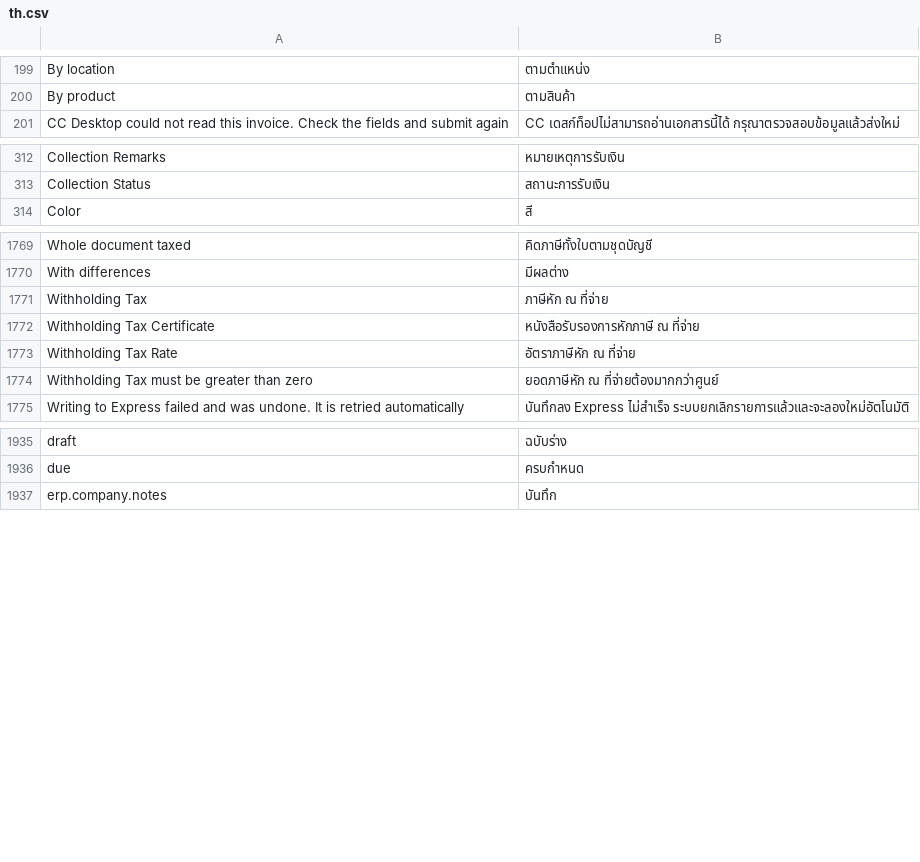
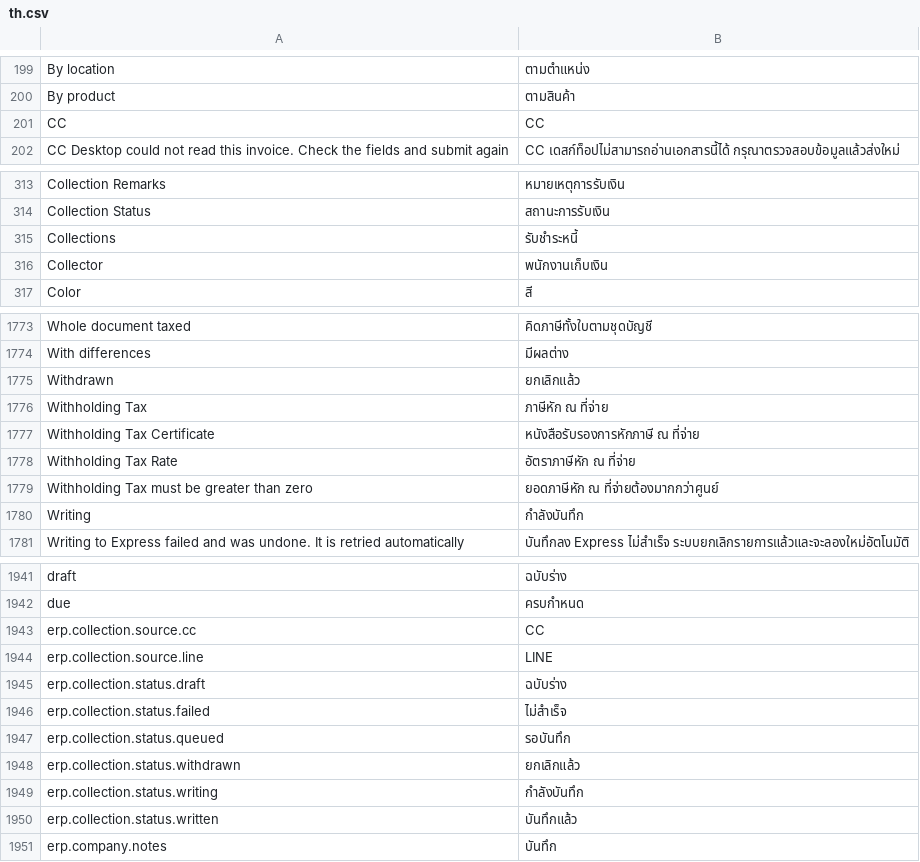
Before and after one commit to skin306152-star/pearnly, a CSV file: apps/pearnly_erp_portal/pearnly_erp_portal/translations/th.csv, drawn as a sheet; only a part is shown, gaps mark what is left out; the diff covers the shown part only.

Commit message:
feat: ERP collections (collector records a customer payment in LINE / CC, written to Express as an RE receipt): collection domain with pure rules (only money-receiving receipt kinds offered, Decimal amounts, combined / discount / partial, over-collection refused, release only for the shown version with an explicit consent, payload v20), open-invoice snapshot from express_ar_open with reservations, draft / card / release / withdraw / status services for the LINE and CC steps, write queue and receipts back, collector post and collection.view rights, and the read-only Sales > Collections page with export and voucher viewer
(cherry picked from commit f995dffc0e0451430d5af3224c6f44ad2c2a3cab)

```diff
--- a/apps/pearnly_erp_portal/pearnly_erp_portal/translations/th.csv
+++ b/apps/pearnly_erp_portal/pearnly_erp_portal/translations/th.csv
@@ -200,2 +200,3 @@ By location,ตามตำแหน่ง
 By product,ตามสินค้า
+CC,CC
 CC Desktop could not read this invoice. Check the fields and submit again,CC เดสก์ท็อปไม่สามารถอ่านเอกสารนี้ได้ กรุณาตรวจสอบข้อมูลแล้วส่งใหม่
@@ -313,2 +314,4 @@ Collection Remarks,หมายเหตุการรับเงิน
 Collection Status,สถานะการรับเงิน
+Collections,รับชำระหนี้
+Collector,พนักงานเก็บเงิน
 Color,สี
@@ -1770,2 +1774,3 @@ Whole document taxed,คิดภาษีทั้งใบตามชุด
 With differences,มีผลต่าง
+Withdrawn,ยกเลิกแล้ว
 Withholding Tax,ภาษีหัก ณ ที่จ่าย
@@ -1774,2 +1779,3 @@ Withholding Tax Rate,อัตราภาษีหัก ณ ที่จ่า
 Withholding Tax must be greater than zero,ยอดภาษีหัก ณ ที่จ่ายต้องมากกว่าศูนย์
+Writing,กำลังบันทึก
 Writing to Express failed and was undone. It is retried automatically,บันทึกลง Express ไม่สำเร็จ ระบบยกเลิกรายการแล้วและจะลองใหม่อัตโนมัติ
@@ -1936,2 +1942,10 @@ draft,ฉบับร่าง
 due,ครบกำหนด
+erp.collection.source.cc,CC
+erp.collection.source.line,LINE
+erp.collection.status.draft,ฉบับร่าง
+erp.collection.status.failed,ไม่สำเร็จ
+erp.collection.status.queued,รอบันทึก
+erp.collection.status.withdrawn,ยกเลิกแล้ว
+erp.collection.status.writing,กำลังบันทึก
+erp.collection.status.written,บันทึกแล้ว
 erp.company.notes,บันทึก
```
Also changed, not shown: 3 added rows elsewhere in this file, apps/pearnly_erp_portal/pearnly_erp_portal/i18n/messages.tsv, apps/pearnly_erp_portal/pearnly_erp_portal/translations/en.csv, 39 other files.
